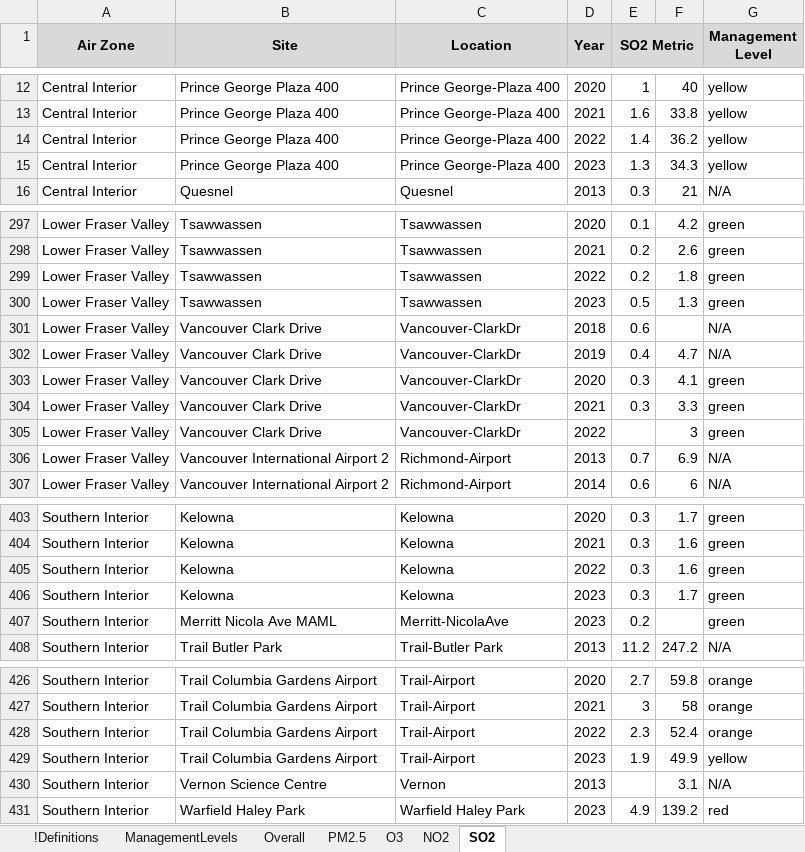
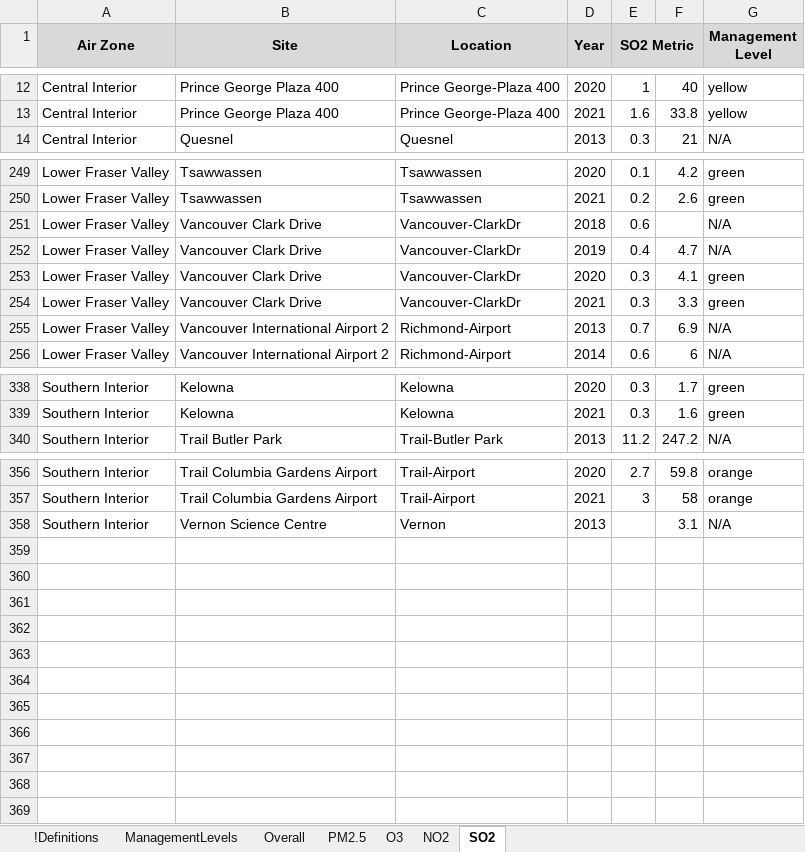
Before and after one commit to bcgov/air-zone-reports, an Excel workbook: data/export/AirZoneReport_2021.xlsx, sheet SO2, drawn as a sheet; only a part is shown, gaps mark what is left out; values as stored, in another font and other column widths than the file's, no borders; conditional formats not drawn; the diff covers the shown part only; the diff names each change by its address in the sheet, - before the commit and + after, or states it on an @@ line.

```diff
--- a/data/export/AirZoneReport_2021.xlsx (sheet SO2)
+++ b/data/export/AirZoneReport_2021.xlsx (sheet SO2)
-row 14: Central Interior | Prince George Plaza 400 | Prince George-Plaza 400 | 2022 | 1.4 | 36.2 | yellow
-row 15: Central Interior | Prince George Plaza 400 | Prince George-Plaza 400 | 2023 | 1.3 | 34.3 | yellow
-row 299: Lower Fraser Valley | Tsawwassen | Tsawwassen | 2022 | 0.2 | 1.8 | green
-row 300: Lower Fraser Valley | Tsawwassen | Tsawwassen | 2023 | 0.5 | 1.3 | green
-row 305: Lower Fraser Valley | Vancouver Clark Drive | Vancouver-ClarkDr | 2022 |  | 3 | green
-row 405: Southern Interior | Kelowna | Kelowna | 2022 | 0.3 | 1.6 | green
-row 406: Southern Interior | Kelowna | Kelowna | 2023 | 0.3 | 1.7 | green
-row 407: Southern Interior | Merritt Nicola Ave MAML | Merritt-NicolaAve | 2023 | 0.2 |  | green
-row 428: Southern Interior | Trail Columbia Gardens Airport | Trail-Airport | 2022 | 2.3 | 52.4 | orange
-row 429: Southern Interior | Trail Columbia Gardens Airport | Trail-Airport | 2023 | 1.9 | 49.9 | yellow
-row 431: Southern Interior | Warfield Haley Park | Warfield Haley Park | 2023 | 4.9 | 139.2 | red
```
Also changed, not shown: 62 removed rows elsewhere in this sheet, sheet PM2.5, sheet O3, sheet NO2, sheet Overall.
